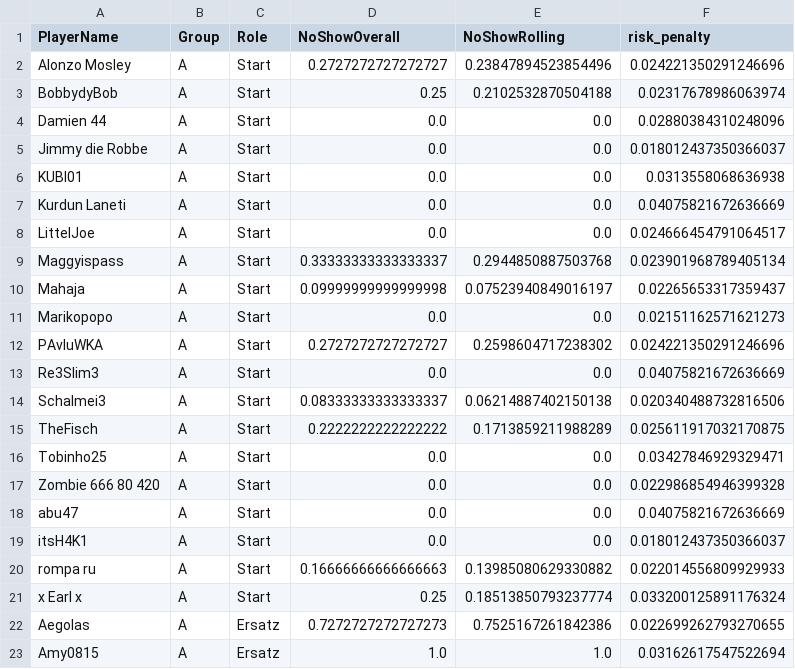
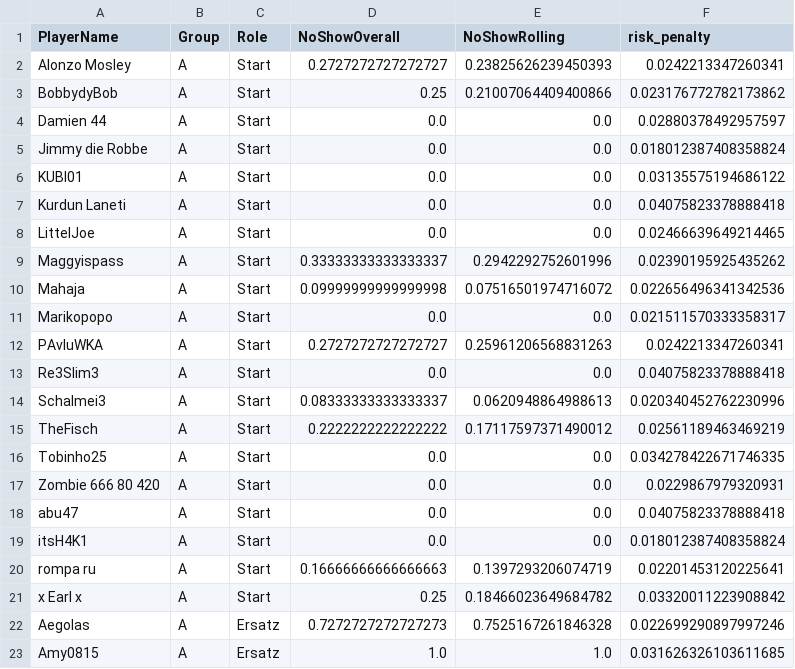
Before and after one commit to its-h4k1/desert-storm-roster-optimizer, a CSV file: out/latest.csv, drawn as a sheet; only a part is shown; the diff covers the shown part only.

```diff
--- a/out/latest.csv
+++ b/out/latest.csv
@@ -1,23 +1,23 @@
 PlayerName,Group,Role,NoShowOverall,NoShowRolling,risk_penalty
-Alonzo Mosley,A,Start,0.2727272727272727,0.23847894523854496,0.024221350291246696
-BobbydyBob,A,Start,0.25,0.2102532870504188,0.02317678986063974
-Damien 44,A,Start,0.0,0.0,0.02880384310248096
-Jimmy die Robbe,A,Start,0.0,0.0,0.018012437350366037
-KUBI01,A,Start,0.0,0.0,0.0313558068636938
-Kurdun Laneti,A,Start,0.0,0.0,0.04075821672636669
-LittelJoe,A,Start,0.0,0.0,0.024666454791064517
-Maggyispass,A,Start,0.33333333333333337,0.2944850887503768,0.023901968789405134
-Mahaja,A,Start,0.09999999999999998,0.07523940849016197,0.02265653317359437
-Marikopopo,A,Start,0.0,0.0,0.02151162571621273
-PAvluWKA,A,Start,0.2727272727272727,0.2598604717238302,0.024221350291246696
-Re3Slim3,A,Start,0.0,0.0,0.04075821672636669
-Schalmei3,A,Start,0.08333333333333337,0.06214887402150138,0.020340488732816506
-TheFisch,A,Start,0.2222222222222222,0.1713859211988289,0.025611917032170875
-Tobinho25,A,Start,0.0,0.0,0.03427846929329471
-Zombie 666 80 420,A,Start,0.0,0.0,0.022986854946399328
-abu47,A,Start,0.0,0.0,0.04075821672636669
-itsH4K1,A,Start,0.0,0.0,0.018012437350366037
-rompa ru,A,Start,0.16666666666666663,0.13985080629330882,0.022014556809929933
-x Earl x,A,Start,0.25,0.18513850793237774,0.033200125891176324
-Aegolas,A,Ersatz,0.7272727272727273,0.7525167261842386,0.022699262793270655
-Amy0815,A,Ersatz,1.0,1.0,0.03162617547522694
+Alonzo Mosley,A,Start,0.2727272727272727,0.23825626239450393,0.0242213347260341
+BobbydyBob,A,Start,0.25,0.21007064409400866,0.023176772782173862
+Damien 44,A,Start,0.0,0.0,0.02880378492957597
+Jimmy die Robbe,A,Start,0.0,0.0,0.018012387408358824
+KUBI01,A,Start,0.0,0.0,0.03135575194686122
+Kurdun Laneti,A,Start,0.0,0.0,0.04075823378888418
+LittelJoe,A,Start,0.0,0.0,0.02466639649214465
+Maggyispass,A,Start,0.33333333333333337,0.2942292752601996,0.02390195925435262
+Mahaja,A,Start,0.09999999999999998,0.07516501974716072,0.022656496341342536
+Marikopopo,A,Start,0.0,0.0,0.021511570333358317
+PAvluWKA,A,Start,0.2727272727272727,0.25961206568831263,0.0242213347260341
+Re3Slim3,A,Start,0.0,0.0,0.04075823378888418
+Schalmei3,A,Start,0.08333333333333337,0.0620948864988613,0.020340452762230996
+TheFisch,A,Start,0.2222222222222222,0.17117597371490012,0.02561189463469219
+Tobinho25,A,Start,0.0,0.0,0.034278422671746335
+Zombie 666 80 420,A,Start,0.0,0.0,0.0229867979320931
+abu47,A,Start,0.0,0.0,0.04075823378888418
+itsH4K1,A,Start,0.0,0.0,0.018012387408358824
+rompa ru,A,Start,0.16666666666666663,0.1397293206074719,0.02201453120225641
+x Earl x,A,Start,0.25,0.18466023649684782,0.03320011223908842
+Aegolas,A,Ersatz,0.7272727272727273,0.7525167261846328,0.022699290897997246
+Amy0815,A,Ersatz,1.0,1.0,0.031626326103611685
```
Also changed, not shown: 60 edited cells elsewhere in this file, out/roster.csv, 2 other files.
